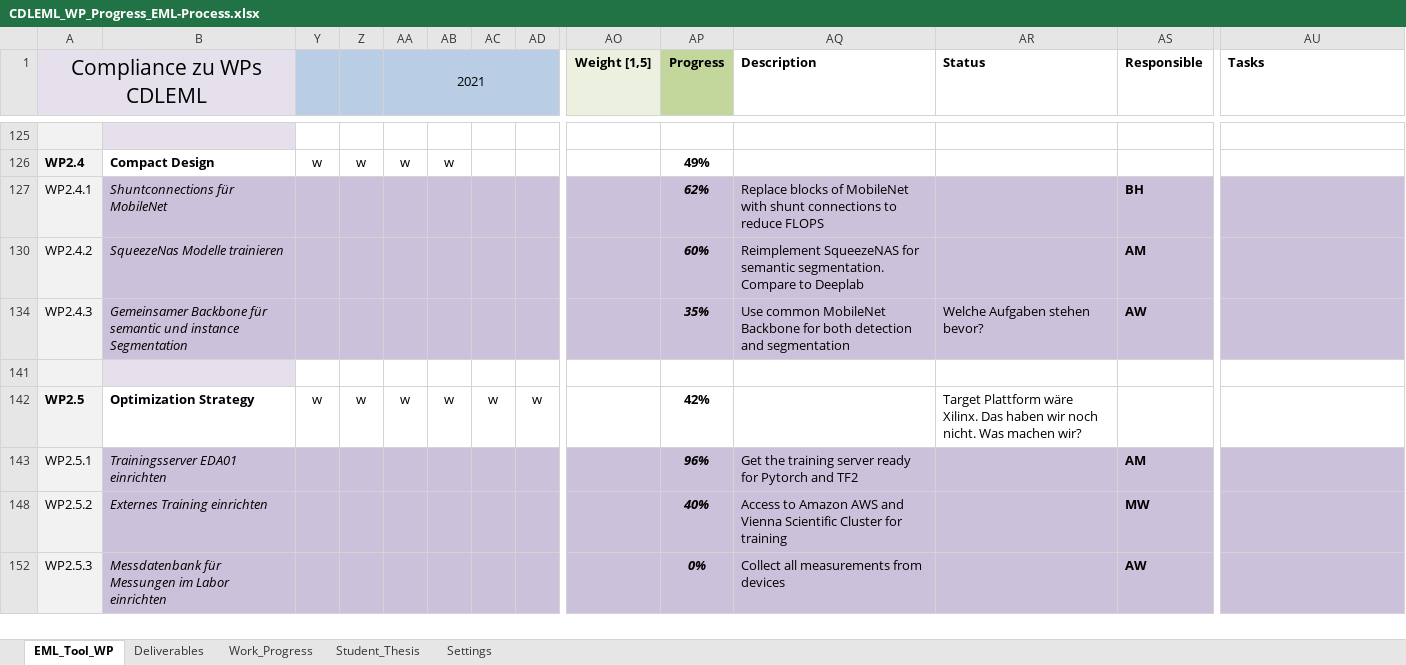
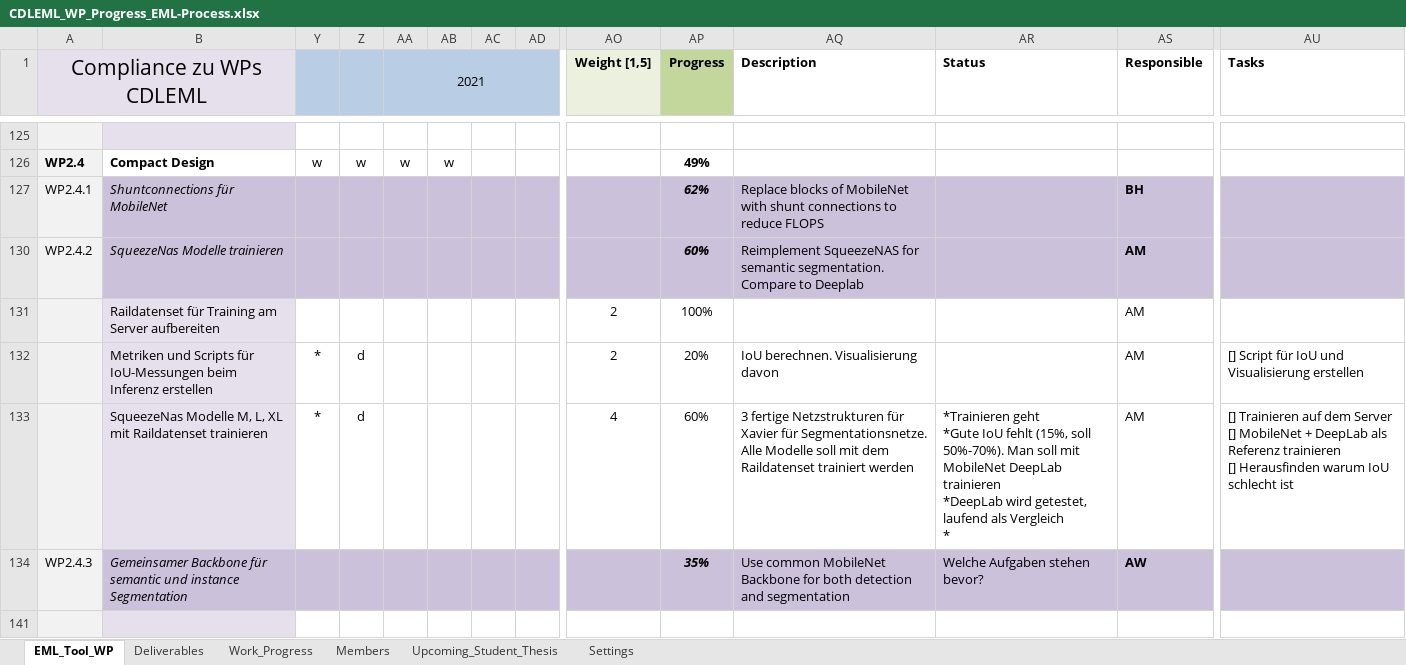
Before and after one commit to axeljantsch/EML-webpage, an Excel workbook: _data/CDLEML_WP_Progress_EML-Process.xlsx, sheet EML_Tool_WP, drawn as a sheet; only a part is shown, gaps mark what is left out; the shorter side is filled out with more unchanged rows; values as stored, in another font and other column widths than the file's, no borders; charts and pictures and conditional formats not drawn; rows hold the shown columns only; ↵ is a line break in a cell; the diff names each change by its address in the sheet, - before the commit and + after, or states it on an @@ line.

```diff
--- a/_data/CDLEML_WP_Progress_EML-Process.xlsx (sheet EML_Tool_WP)
+++ b/_data/CDLEML_WP_Progress_EML-Process.xlsx (sheet EML_Tool_WP)
-sheet tab: Student_Thesis
+sheet tab: Members
+sheet tab: Upcoming_Student_Thesis
@@ row 131 unhidden:  | Raildatenset für Training am Server aufbereiten |  |  |  |  |  |  | 2 | 100% |  |  | AM @@
+row 132:  | Metriken und Scripts für IoU-Messungen beim Inferenz erstellen | * | d |  |  |  |  | 2 | 20% | IoU berechnen. Visualisierung davon |  | AM | [] Script für IoU und Visualisierung erstellen
+row 133:  | SqueezeNas Modelle M, L, XL mit Raildatenset trainieren | * | d |  |  |  |  | 4 | 60% | 3 fertige Netzstrukturen für Xavier für Segmentationsnetze. Alle Modelle soll mit dem Raildatenset trainiert werden | *Trainieren geht ↵ *Gute IoU fehlt (15%, soll 50%-70%). Man soll mit MobileNet DeepLab trainieren ↵ *DeepLab wird getestet, laufend als Vergleich ↵ * | AM | [] Trainieren auf dem Server ↵ [] MobileNet + DeepLab als Referenz trainieren ↵ [] Herausfinden warum IoU schlecht ist
```
Also changed, not shown: sheet Work_Progress, sheet Settings, sheet Deliverables, formulas that keep their value, charts or pictures, 7 other files.
